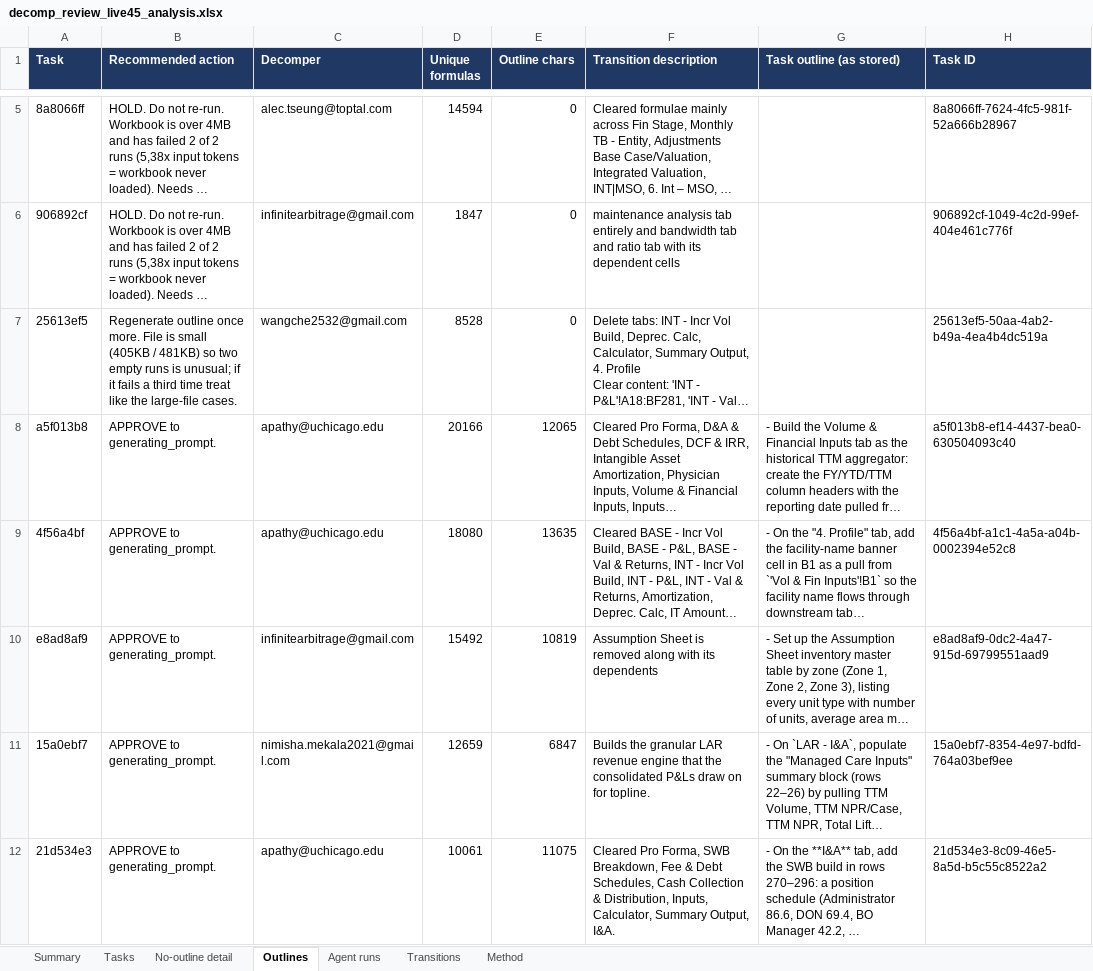
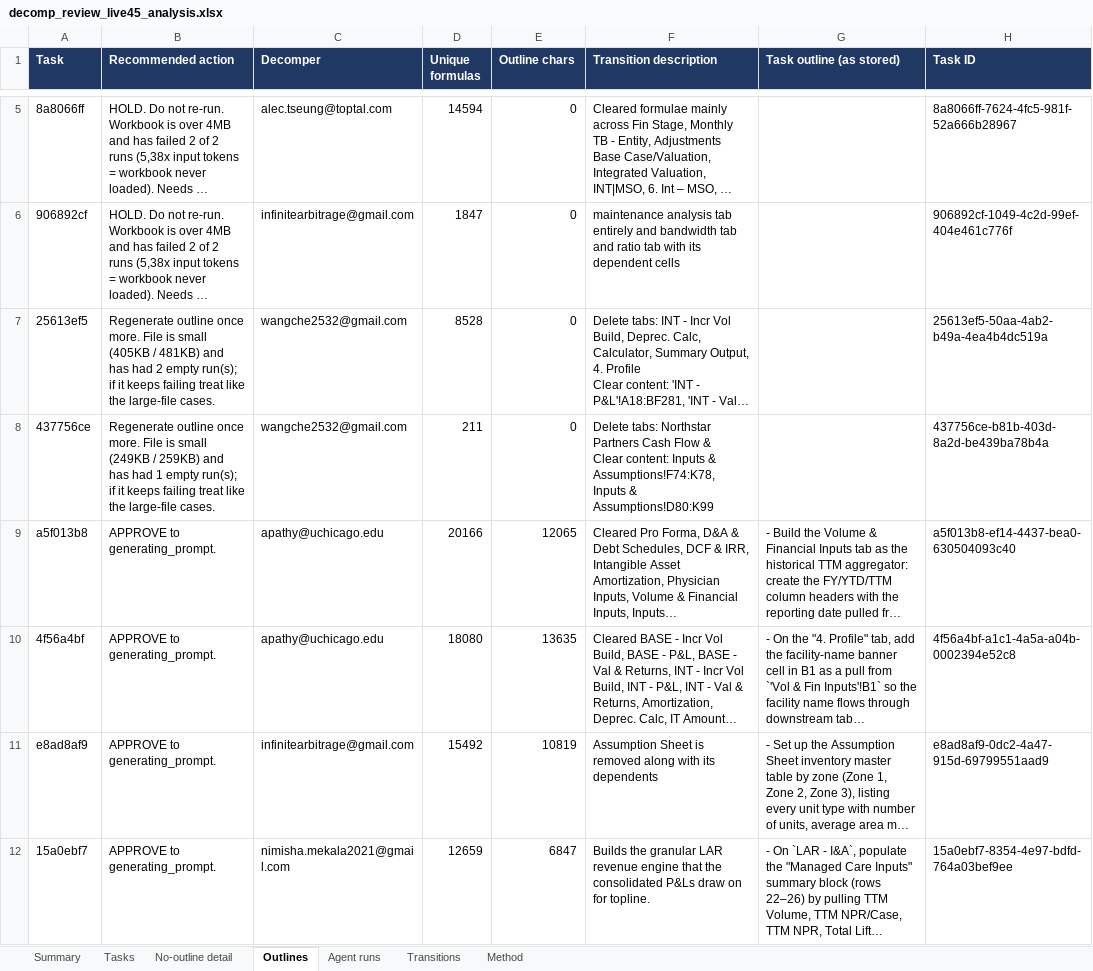
Before and after one commit to meridianAli/worksheet, an Excel workbook: decomp/decomp_review_live45_analysis.xlsx, sheet Outlines, drawn as a sheet; only a part is shown, gaps mark what is left out; the shorter side is filled out with more unchanged rows; long unchanged cells end in …; values as stored, in another font and other column widths than the file's, no borders; table styles not drawn; ↵ is a line break in a cell; the diff covers the shown part only; the diff names each change by its address in the sheet, - before the commit and + after, or states it on an @@ line.

```diff
--- a/decomp/decomp_review_live45_analysis.xlsx (sheet Outlines)
+++ b/decomp/decomp_review_live45_analysis.xlsx (sheet Outlines)
-B7 (Recommended action): …/ 481KB) so two empty runs is unusual; if it fails a third time treat like…
+B7 (Recommended action): …/ 481KB) and has had 2 empty run(s); if it keeps failing treat like…
+row 8: 437756ce | Regenerate outline once more. File is small (249KB / 259KB) and has had 1 empty run(s); if it keeps failing treat like the large-file cases. | wangche2532@gmail.com | 211 | 0 | Delete tabs: Northstar Partners Cash Flow & ↵ Clear content: Inputs & Assumptions!F74:K78, Inputs & Assumptions!D80:K99 |  | 437756ce-b81b-403d-8a2d-be439ba78b4a
```
Also changed, not shown: 4 added rows and 1 edited cell elsewhere in this sheet, sheet Transitions, sheet Tasks, sheet Agent runs, sheet Summary, sheet No-outline detail, 1 other file.
